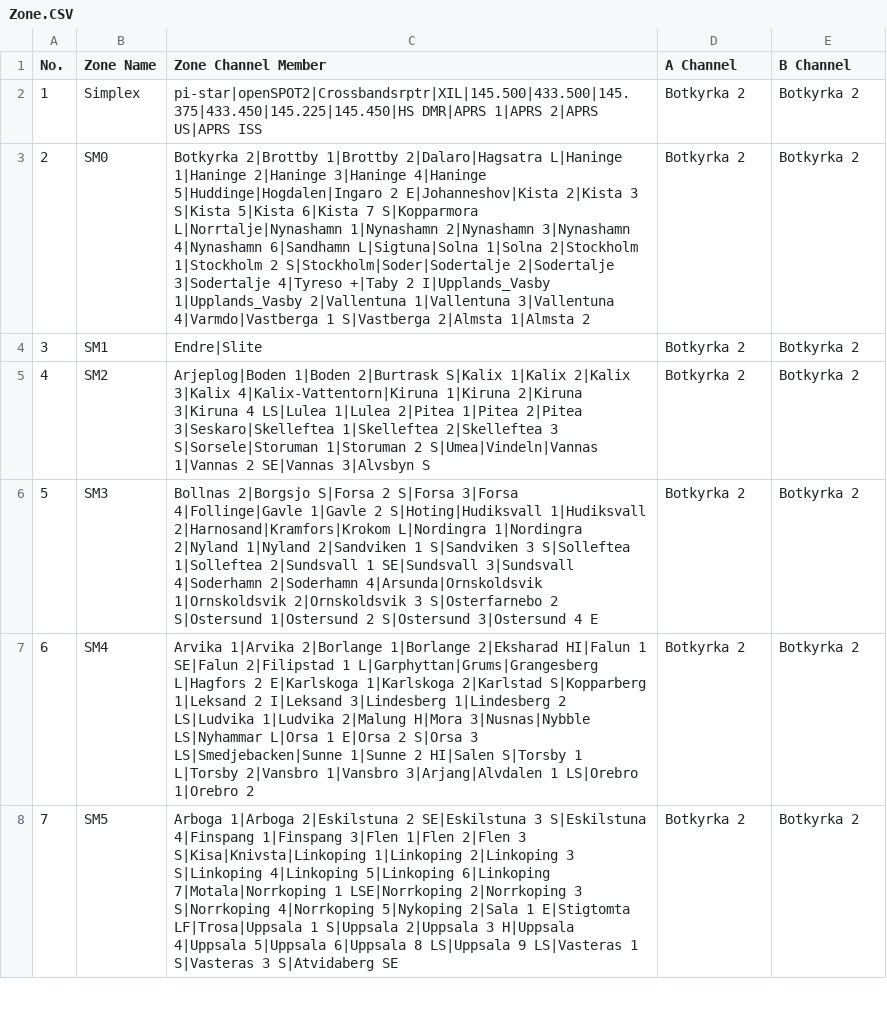
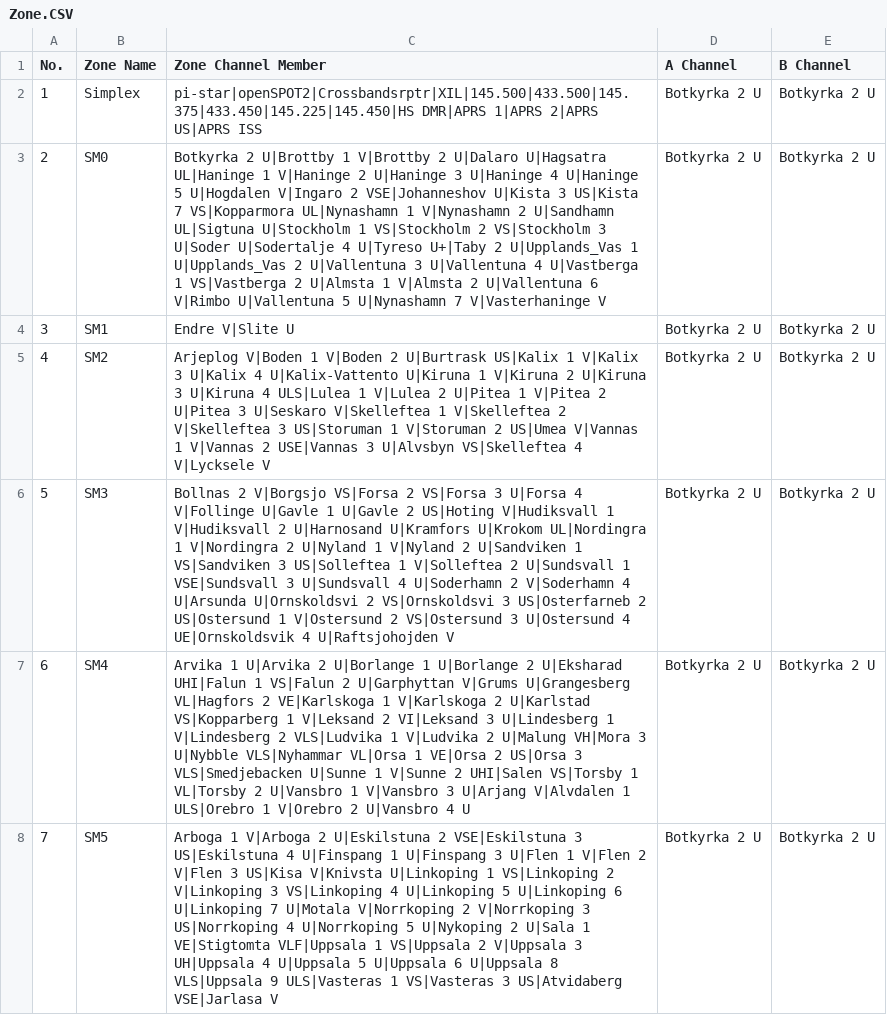
Before and after one commit to sm0rgm/at-d168uv, a CSV file: Zone.CSV, drawn as a sheet; only a part is shown; the diff covers the shown part only; the diff names each change by its address in the sheet, - before the commit and + after, or states it on an @@ line.

Commit message:
2025-09-20

```diff
--- a/Zone.CSV
+++ b/Zone.CSV
-D2:D8 (A Channel): Botkyrka 2
+D2:D8 (A Channel): Botkyrka 2 U
-E2:E8 (B Channel): Botkyrka 2
+E2:E8 (B Channel): Botkyrka 2 U
-C3 (Zone Channel Member): Botkyrka 2|Brottby 1|Brottby 2|Dalaro|Hagsatra L|Haninge 1|Haninge 2|Haninge 3|Haninge 4|Haninge 5|Huddinge|Hogdalen|Ingaro 2 E|Johanneshov|Kista 2|Kista 3 S|Kista 5|Kista 6|Kista 7 S|Kopparmora L|Norrtalje|Nynashamn 1|Nynashamn 2|Nynashamn 3|Nynashamn 4|Nynashamn 6|Sandhamn L|Sigtuna|Solna 1|Solna 2|Stockholm 1|Stockholm 2 S|Stockholm|Soder|Sodertalje 2|Sodertalje 3|Sodertalje 4|Tyreso +|Taby 2 I|Upplands_Vasby 1|Upplands_Vasby 2|Vallentuna 1|Vallentuna 3|Vallentuna 4|Varmdo|Vastberga 1 S|Vastberga 2|Almsta 1|Almsta 2
+C3 (Zone Channel Member): Botkyrka 2 U|Brottby 1 V|Brottby 2 U|Dalaro U|Hagsatra UL|Haninge 1 V|Haninge 2 U|Haninge 3 U|Haninge 4 U|Haninge 5 U|Hogdalen V|Ingaro 2 VSE|Johanneshov U|Kista 3 US|Kista 7 VS|Kopparmora UL|Nynashamn 1 V|Nynashamn 2 U|Sandhamn UL|Sigtuna U|Stockholm 1 VS|Stockholm 2 VS|Stockholm 3 U|Soder U|Sodertalje 4 U|Tyreso U+|Taby 2 U|Upplands_Vas 1 U|Upplands_Vas 2 U|Vallentuna 3 U|Vallentuna 4 U|Vastberga 1 VS|Vastberga 2 U|Almsta 1 V|Almsta 2 U|Vallentuna 6 V|Rimbo U|Vallentuna 5 U|Nynashamn 7 V|Vasterhaninge V
-C4 (Zone Channel Member): Endre|Slite
+C4 (Zone Channel Member): Endre V|Slite U
-C5 (Zone Channel Member): Arjeplog|Boden 1|Boden 2|Burtrask S|Kalix 1|Kalix 2|Kalix 3|Kalix 4|Kalix-Vattentorn|Kiruna 1|Kiruna 2|Kiruna 3|Kiruna 4 LS|Lulea 1|Lulea 2|Pitea 1|Pitea 2|Pitea 3|Seskaro|Skelleftea 1|Skelleftea 2|Skelleftea 3 S|Sorsele|Storuman 1|Storuman 2 S|Umea|Vindeln|Vannas 1|Vannas 2 SE|Vannas 3|Alvsbyn S
+C5 (Zone Channel Member): Arjeplog V|Boden 1 V|Boden 2 U|Burtrask US|Kalix 1 V|Kalix 3 U|Kalix 4 U|Kalix-Vattento U|Kiruna 1 V|Kiruna 2 U|Kiruna 3 U|Kiruna 4 ULS|Lulea 1 V|Lulea 2 U|Pitea 1 V|Pitea 2 U|Pitea 3 U|Seskaro V|Skelleftea 1 V|Skelleftea 2 V|Skelleftea 3 US|Storuman 1 V|Storuman 2 US|Umea V|Vannas 1 V|Vannas 2 USE|Vannas 3 U|Alvsbyn VS|Skelleftea 4 V|Lycksele V
-C6 (Zone Channel Member): Bollnas 2|Borgsjo S|Forsa 2 S|Forsa 3|Forsa 4|Follinge|Gavle 1|Gavle 2 S|Hoting|Hudiksvall 1|Hudiksvall 2|Harnosand|Kramfors|Krokom L|Nordingra 1|Nordingra 2|Nyland 1|Nyland 2|Sandviken 1 S|Sandviken 3 S|Solleftea 1|Solleftea 2|Sundsvall 1 SE|Sundsvall 3|Sundsvall 4|Soderhamn 2|Soderhamn 4|Arsunda|Ornskoldsvik 1|Ornskoldsvik 2|Ornskoldsvik 3 S|Osterfarnebo 2 S|Ostersund 1|Ostersund 2 S|Ostersund 3|Ostersund 4 E
+C6 (Zone Channel Member): Bollnas 2 V|Borgsjo VS|Forsa 2 VS|Forsa 3 U|Forsa 4 V|Follinge U|Gavle 1 U|Gavle 2 US|Hoting V|Hudiksvall 1 V|Hudiksvall 2 U|Harnosand U|Kramfors U|Krokom UL|Nordingra 1 V|Nordingra 2 U|Nyland 1 V|Nyland 2 U|Sandviken 1 VS|Sandviken 3 US|Solleftea 1 V|Solleftea 2 U|Sundsvall 1 VSE|Sundsvall 3 U|Sundsvall 4 U|Soderhamn 2 V|Soderhamn 4 U|Arsunda U|Ornskoldsvi 2 VS|Ornskoldsvi 3 US|Osterfarneb 2 US|Ostersund 1 V|Ostersund 2 VS|Ostersund 3 U|Ostersund 4 UE|Ornskoldsvik 4 U|Raftsjohojden V
-C7 (Zone Channel Member): Arvika 1|Arvika 2|Borlange 1|Borlange 2|Eksharad HI|Falun 1 SE|Falun 2|Filipstad 1 L|Garphyttan|Grums|Grangesberg L|Hagfors 2 E|Karlskoga 1|Karlskoga 2|Karlstad S|Kopparberg 1|Leksand 2 I|Leksand 3|Lindesberg 1|Lindesberg 2 LS|Ludvika 1|Ludvika 2|Malung H|Mora 3|Nusnas|Nybble LS|Nyhammar L|Orsa 1 E|Orsa 2 S|Orsa 3 LS|Smedjebacken|Sunne 1|Sunne 2 HI|Salen S|Torsby 1 L|Torsby 2|Vansbro 1|Vansbro 3|Arjang|Alvdalen 1 LS|Orebro 1|Orebro 2
+C7 (Zone Channel Member): Arvika 1 U|Arvika 2 U|Borlange 1 U|Borlange 2 U|Eksharad UHI|Falun 1 VS|Falun 2 U|Garphyttan V|Grums U|Grangesberg VL|Hagfors 2 VE|Karlskoga 1 V|Karlskoga 2 U|Karlstad VS|Kopparberg 1 V|Leksand 2 VI|Leksand 3 U|Lindesberg 1 V|Lindesberg 2 VLS|Ludvika 1 V|Ludvika 2 U|Malung VH|Mora 3 U|Nybble VLS|Nyhammar VL|Orsa 1 VE|Orsa 2 US|Orsa 3 VLS|Smedjebacken U|Sunne 1 V|Sunne 2 UHI|Salen VS|Torsby 1 VL|Torsby 2 U|Vansbro 1 V|Vansbro 3 U|Arjang V|Alvdalen 1 ULS|Orebro 1 V|Orebro 2 U|Vansbro 4 U
-C8 (Zone Channel Member): Arboga 1|Arboga 2|Eskilstuna 2 SE|Eskilstuna 3 S|Eskilstuna 4|Finspang 1|Finspang 3|Flen 1|Flen 2|Flen 3 S|Kisa|Knivsta|Linkoping 1|Linkoping 2|Linkoping 3 S|Linkoping 4|Linkoping 5|Linkoping 6|Linkoping 7|Motala|Norrkoping 1 LSE|Norrkoping 2|Norrkoping 3 S|Norrkoping 4|Norrkoping 5|Nykoping 2|Sala 1 E|Stigtomta LF|Trosa|Uppsala 1 S|Uppsala 2|Uppsala 3 H|Uppsala 4|Uppsala 5|Uppsala 6|Uppsala 8 LS|Uppsala 9 LS|Vasteras 1 S|Vasteras 3 S|Atvidaberg SE
+C8 (Zone Channel Member): Arboga 1 V|Arboga 2 U|Eskilstuna 2 VSE|Eskilstuna 3 US|Eskilstuna 4 U|Finspang 1 U|Finspang 3 U|Flen 1 V|Flen 2 V|Flen 3 US|Kisa V|Knivsta U|Linkoping 1 VS|Linkoping 2 V|Linkoping 3 VS|Linkoping 4 U|Linkoping 5 U|Linkoping 6 U|Linkoping 7 U|Motala V|Norrkoping 2 V|Norrkoping 3 US|Norrkoping 4 U|Norrkoping 5 U|Nykoping 2 U|Sala 1 VE|Stigtomta VLF|Uppsala 1 VS|Uppsala 2 V|Uppsala 3 UH|Uppsala 4 U|Uppsala 5 U|Uppsala 6 U|Uppsala 8 VLS|Uppsala 9 ULS|Vasteras 1 VS|Vasteras 3 US|Atvidaberg VSE|Jarlasa V
```
Also changed, not shown: 2 added rows, 4 removed rows, 56 edited cells and row numbers in column A elsewhere in this file.
